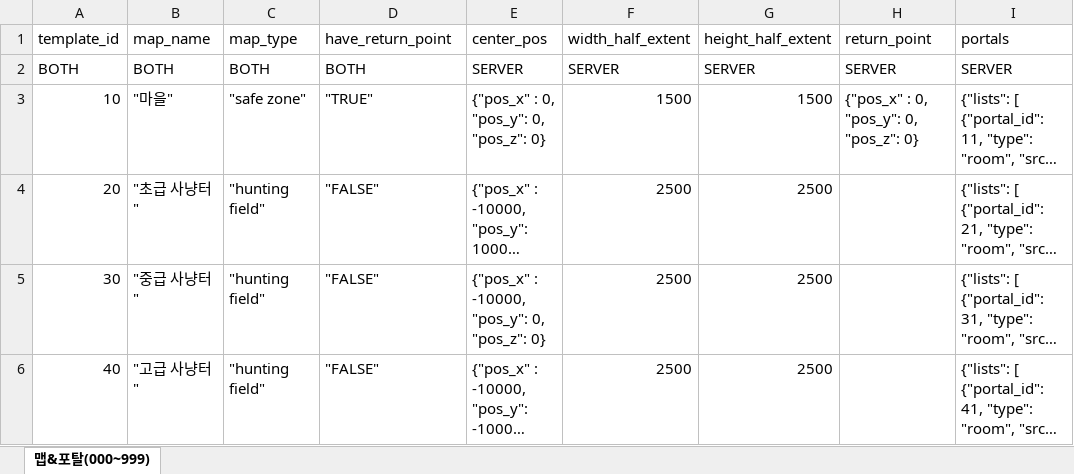
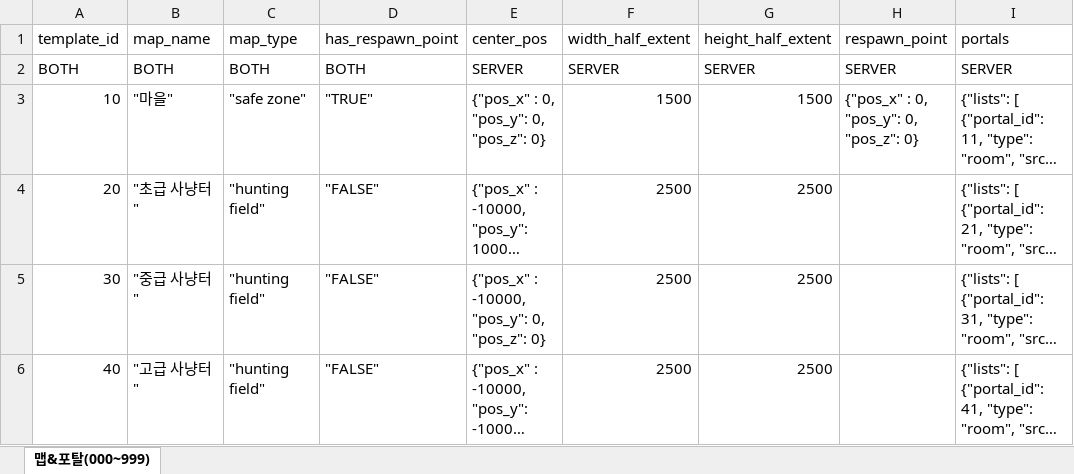
Before and after one commit to pledge24/Project_MMORPG, an Excel workbook: Server/Common/GameDatasheet/Original_Map.xlsx, sheet 맵&포탈(000~999), drawn as a sheet; only a part is shown; long unchanged cells end in …; values as stored, in another font and other column widths than the file's, no borders; the diff names each change by its address in the sheet, - before the commit and + after, or states it on an @@ line.

```diff
--- a/Server/Common/GameDatasheet/Original_Map.xlsx (sheet 맵&포탈(000~999))
+++ b/Server/Common/GameDatasheet/Original_Map.xlsx (sheet 맵&포탈(000~999))
-D1: have_return_point
+D1: has_respawn_point
-H1: return_point
+H1: respawn_point
```
Also changed, not shown: Server/Common/GameDatasheet/Original_Monster.xlsx, 43 other files.
